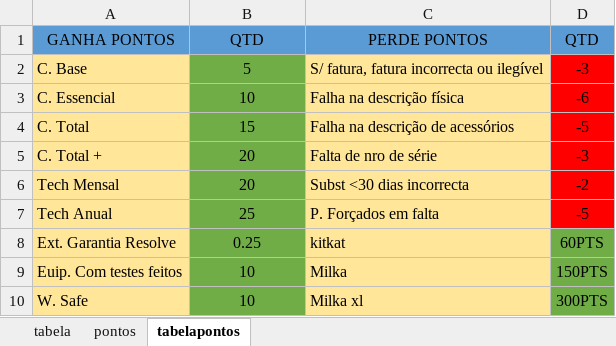
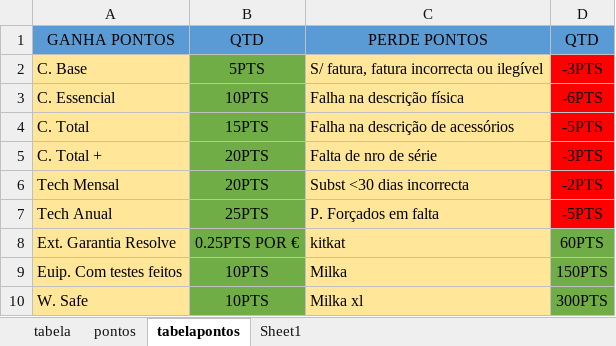
Before and after one commit to RuiBaio/Resolve, an Excel workbook: jogo.xlsx, sheet tabelapontos, drawn as a sheet; values as stored, in another font and other column widths than the file's, no borders; the diff names each change by its address in the sheet, - before the commit and + after, or states it on an @@ line.

```diff
--- a/jogo.xlsx (sheet tabelapontos)
+++ b/jogo.xlsx (sheet tabelapontos)
+sheet tab: Sheet1
-B2: 5
+B2: 5PTS
-D2: -3
+D2: -3PTS
-B3: 10
+B3: 10PTS
-D3: -6
+D3: -6PTS
-B4: 15
+B4: 15PTS
-D4: -5
+D4: -5PTS
-B5:B6: 20
+B5:B6: 20PTS
-D5: -3
+D5: -3PTS
-D6: -2
+D6: -2PTS
-B7: 25
+B7: 25PTS
-D7: -5
+D7: -5PTS
-B8: 0.25
+B8: 0.25PTS POR €
-B9:B10: 10
+B9:B10: 10PTS
```
Also changed, not shown: sheet tabela, sheet pontos, formulas that keep their value, 9 other files.
